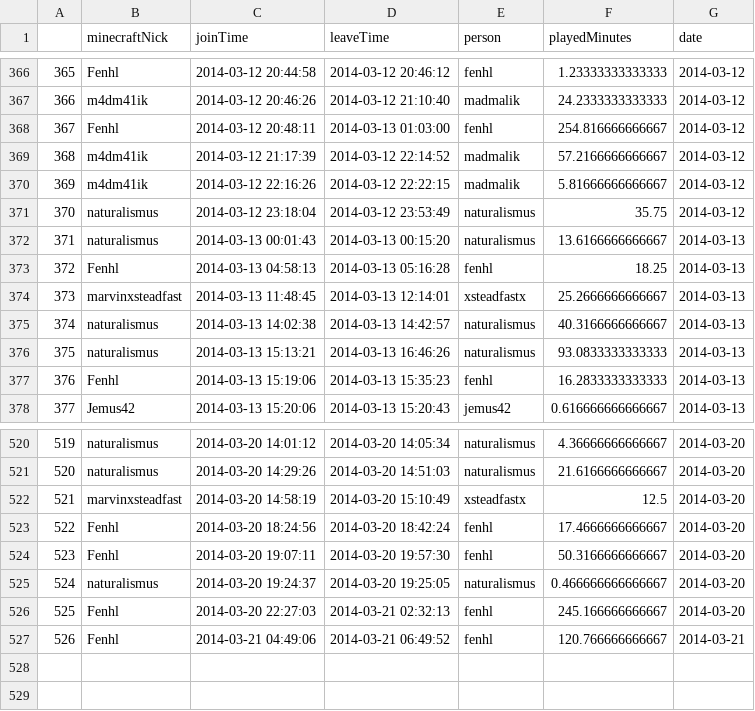
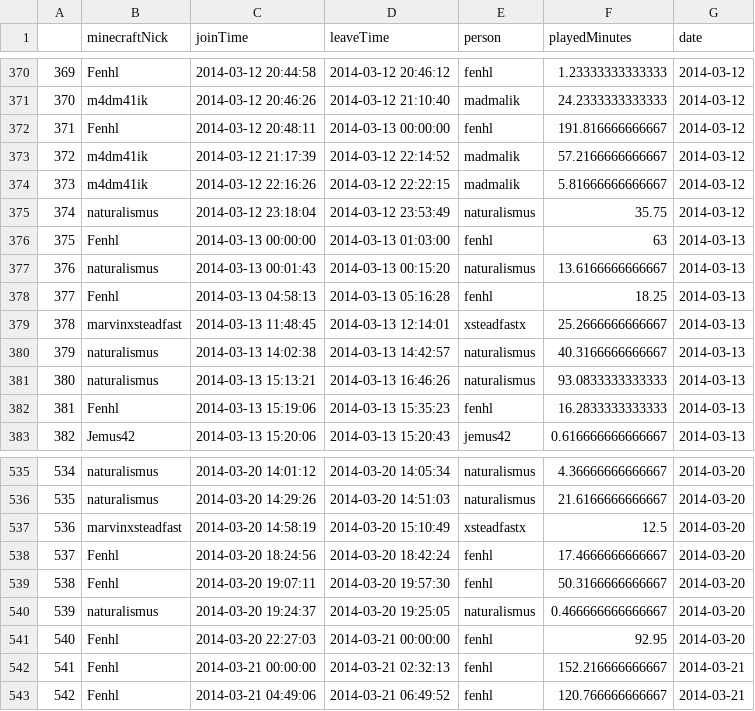
Before and after one commit to wurstmineberg/wurstminestats, a CSV file: data/playerSessions.csv, drawn as a sheet; only a part is shown, gaps mark what is left out; addresses are those after the commit; the diff covers the shown part only; the diff names each change by its address in the sheet, - before the commit and + after, or states it on an @@ line.

Commit message:
Fix playTime calculation
Now based on actual played time on specific day

```diff
--- a/data/playerSessions.csv
+++ b/data/playerSessions.csv
@@ column A renumbered from row 35 down @@
-D372 (leaveTime): 2014-03-13 01:03:00
+D372 (leaveTime): 2014-03-13 00:00:00
-F372 (playedMinutes): 254.816666666667
+F372 (playedMinutes): 191.816666666667
+row 376: 375 | Fenhl | 2014-03-13 00:00:00 | 2014-03-13 01:03:00 | fenhl | 63 | 2014-03-13
-D541 (leaveTime): 2014-03-21 02:32:13
+D541 (leaveTime): 2014-03-21 00:00:00
-F541 (playedMinutes): 245.166666666667
+F541 (playedMinutes): 92.95
+row 542: 541 | Fenhl | 2014-03-21 00:00:00 | 2014-03-21 02:32:13 | fenhl | 152.216666666667 | 2014-03-21
```
Also changed, not shown: 14 added rows and 28 edited cells elsewhere in this file, 1 other file.
